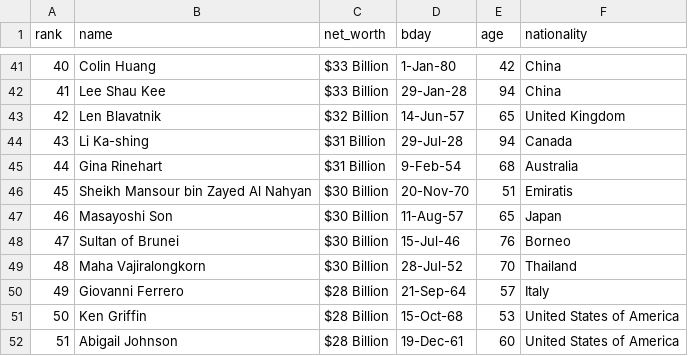
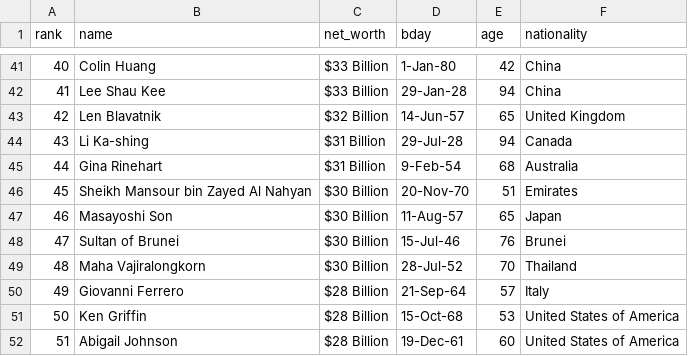
Before and after one commit to ZixianJia/infor5100-pj1, a CSV file: Project 2/top_100_richest.csv, drawn as a sheet; only a part is shown, gaps mark what is left out.

Commit message:
changed 2 countries name

```diff
--- a/Project 2/top_100_richest.csv
+++ b/Project 2/top_100_richest.csv
@@ -45,5 +45,5 @@ rank,name,net_worth,bday,age,nationality
 44,Gina Rinehart,$31 Billion,9-Feb-54,68,Australia
-45,Sheikh Mansour bin Zayed Al Nahyan,$30 Billion,20-Nov-70,51,Emiratis
+45,Sheikh Mansour bin Zayed Al Nahyan,$30 Billion,20-Nov-70,51,Emirates
 46,Masayoshi Son,$30 Billion,11-Aug-57,65,Japan
-47,Sultan of Brunei,$30 Billion,15-Jul-46,76,Borneo
+47,Sultan of Brunei,$30 Billion,15-Jul-46,76,Brunei
 48,Maha Vajiralongkorn,$30 Billion,28-Jul-52,70,Thailand
```
Also changed, not shown: 2 other files.
